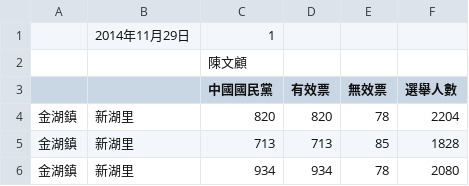
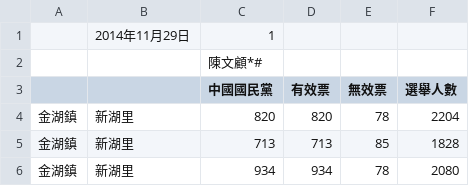
Before and after one commit to cyh0521/km-election, a CSV file: elections/I/I2014C-6.csv, drawn as a sheet.

```diff
--- a/elections/I/I2014C-6.csv
+++ b/elections/I/I2014C-6.csv
@@ -1,3 +1,3 @@
 ,2014年11月29日,1,,,
-,,陳文顧,,,
+,,陳文顧*#,,,
 ,,中國國民黨,有效票,無效票,選舉人數
```
Also changed, not shown: elections/I/I2014C-8.csv, 13 other files.
